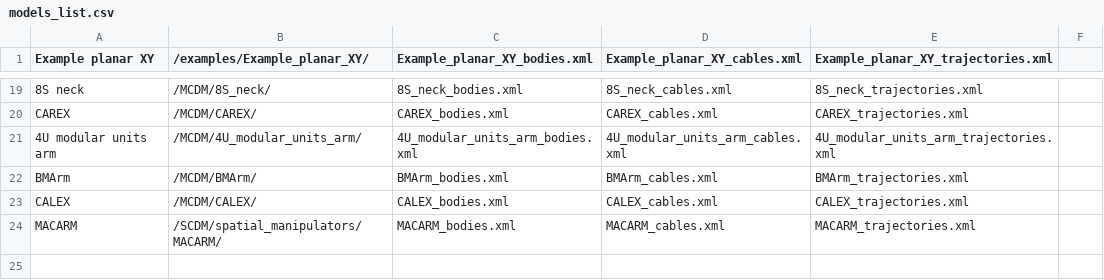
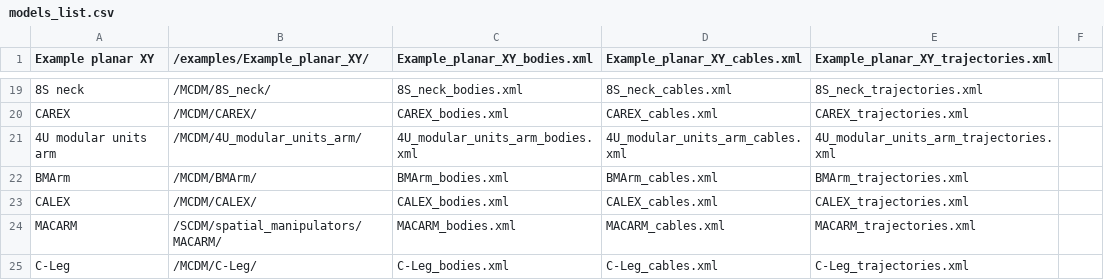
Before and after one commit to darwinlau/CASPR, a CSV file: data/model_config/models/models_list.csv, drawn as a sheet; only a part is shown, gaps mark what is left out.

Commit message:
Added C-Leg model from Xidian University

```diff
--- a/data/model_config/models/models_list.csv
+++ b/data/model_config/models/models_list.csv
@@ -24 +24,2 @@ CALEX,/MCDM/CALEX/,CALEX_bodies.xml,CALEX_cables.xml,CALEX_trajectories.xml,
 MACARM,/SCDM/spatial_manipulators/MACARM/,MACARM_bodies.xml,MACARM_cables.xml,MACARM_trajectories.xml,
+C-Leg,/MCDM/C-Leg/,C-Leg_bodies.xml,C-Leg_cables.xml,C-Leg_trajectories.xml,
```
Also changed, not shown: 3 other files.
